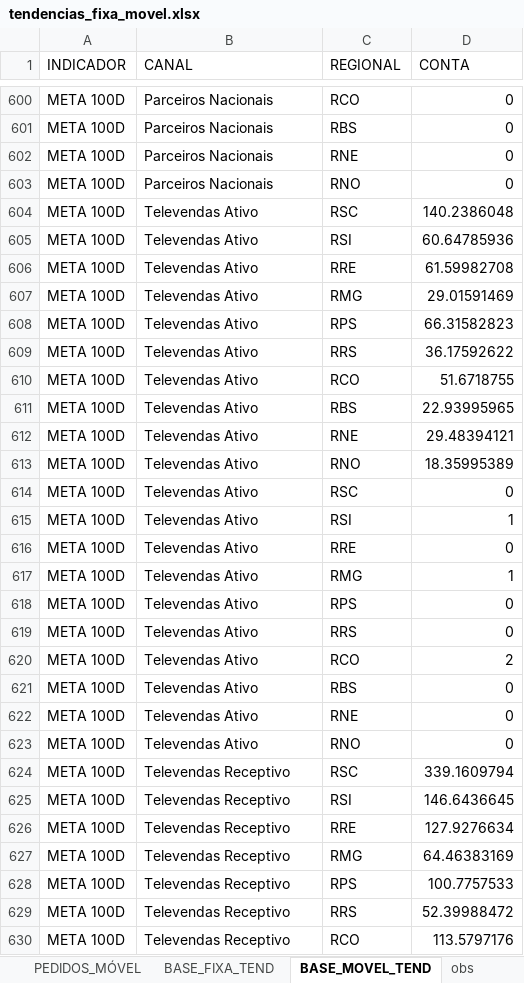
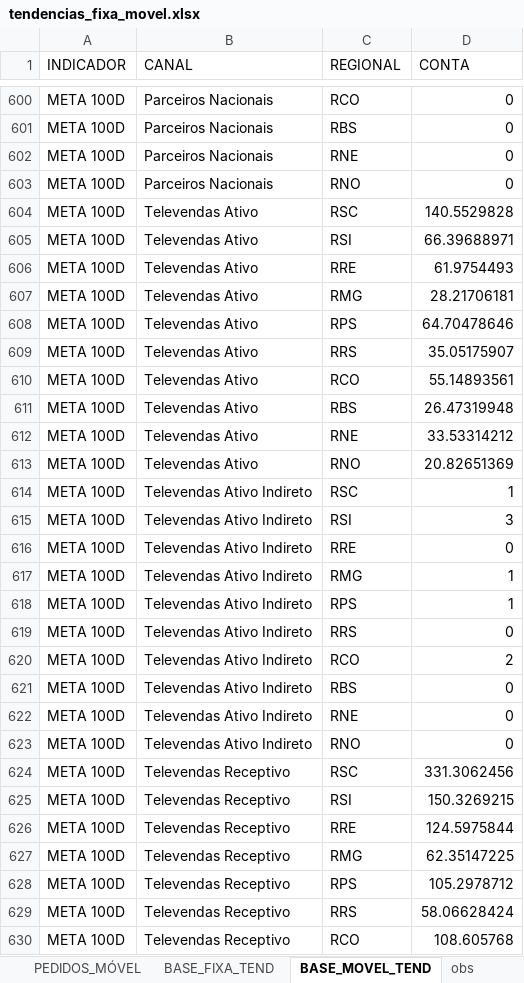
Before and after one commit to tjalmeida369/Dashboard-Canais, an Excel workbook: tendencias_fixa_movel.xlsx, sheet BASE_MOVEL_TEND, drawn as a sheet; only a part is shown, gaps mark what is left out; values as stored, in another font and other column widths than the file's, no borders; the diff covers the shown part only; the diff names each change by its address in the sheet, - before the commit and + after, or states it on an @@ line.

```diff
--- a/tendencias_fixa_movel.xlsx (sheet BASE_MOVEL_TEND)
+++ b/tendencias_fixa_movel.xlsx (sheet BASE_MOVEL_TEND)
-D604 (CONTA): 140.2386048
+D604 (CONTA): 140.5529828
-D605 (CONTA): 60.64785936
+D605 (CONTA): 66.39688971
-D606 (CONTA): 61.59982708
+D606 (CONTA): 61.9754493
-D607 (CONTA): 29.01591469
+D607 (CONTA): 28.21706181
-D608 (CONTA): 66.31582823
+D608 (CONTA): 64.70478646
-D609 (CONTA): 36.17592622
+D609 (CONTA): 35.05175907
-D610 (CONTA): 51.6718755
+D610 (CONTA): 55.14893561
-D611 (CONTA): 22.93995965
+D611 (CONTA): 26.47319948
-D612 (CONTA): 29.48394121
+D612 (CONTA): 33.53314212
-D613 (CONTA): 18.35995389
+D613 (CONTA): 20.82651369
-B614:B623 (CANAL): Televendas Ativo
+B614:B623 (CANAL): Televendas Ativo Indireto
-D614 (CONTA): 0
+D614 (CONTA): 1
-D615 (CONTA): 1
+D615 (CONTA): 3
-D618 (CONTA): 0
+D618 (CONTA): 1
-D624 (CONTA): 339.1609794
+D624 (CONTA): 331.3062456
-D625 (CONTA): 146.6436645
+D625 (CONTA): 150.3269215
-D626 (CONTA): 127.9276634
+D626 (CONTA): 124.5975844
-D627 (CONTA): 64.46383169
+D627 (CONTA): 62.35147225
-D628 (CONTA): 100.7757533
+D628 (CONTA): 105.2978712
-D629 (CONTA): 52.39988472
+D629 (CONTA): 58.06628424
-D630 (CONTA): 113.5797176
+D630 (CONTA): 108.605768
```
Also changed, not shown: 590 edited cells elsewhere in this sheet, sheet TEND_CANAIS, 1 other file.
